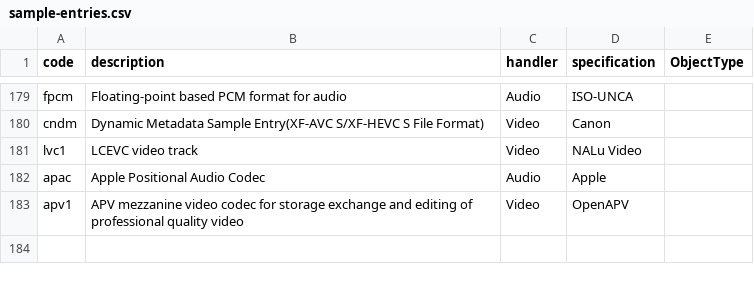
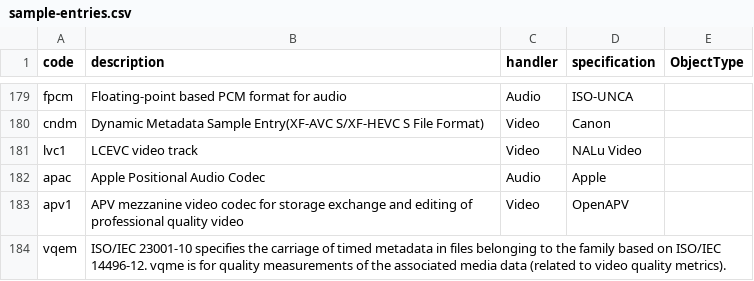
Before and after one commit to mp4ra/mp4ra.github.io, a CSV file: data/sample-entries.csv, drawn as a sheet; only a part is shown, gaps mark what is left out; the diff names each change by its address in the sheet, - before the commit and + after, or states it on an @@ line.

Commit message:
Add `vqem` to Sample Entry Types

```diff
--- a/data/sample-entries.csv
+++ b/data/sample-entries.csv
+row 184: vqem | ISO/IEC 23001-10 specifies the carriage of timed metadata in files belonging to the family based on ISO/IEC 14496-12. vqme is for quality measurements of the associated media data (related to video quality metrics).
```
